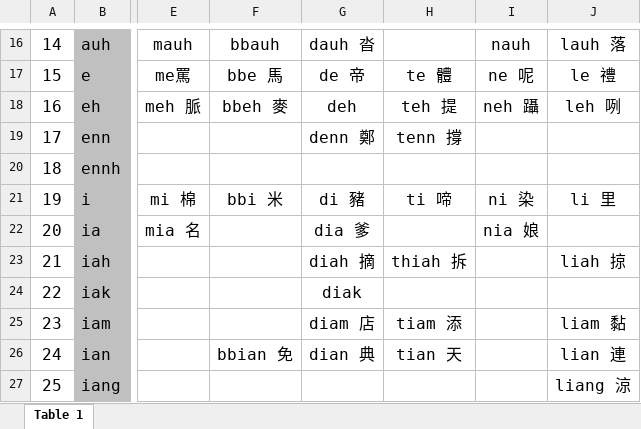
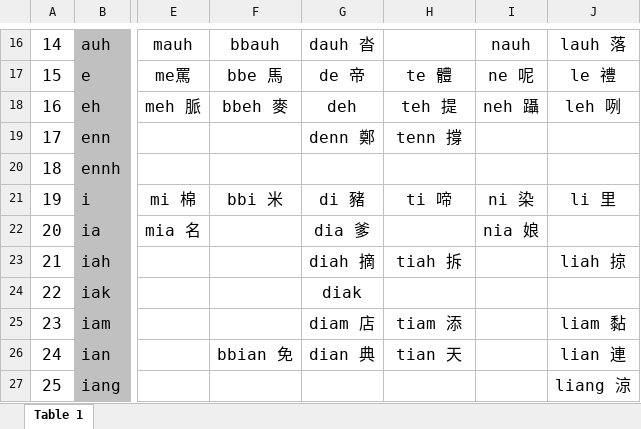
Before and after one commit to justln1113/UTAU-Taiwanese-Voicebank-Project, an Excel workbook: 臺灣閩南語TaiwaneseCVVC拼音方案音節表.xlsx, sheet Table 1, drawn as a sheet; only a part is shown, gaps mark what is left out; values as stored, in another font and other column widths than the file's, no borders; the diff names each change by its address in the sheet, - before the commit and + after, or states it on an @@ line.

```diff
--- a/臺灣閩南語TaiwaneseCVVC拼音方案音節表.xlsx (sheet Table 1)
+++ b/臺灣閩南語TaiwaneseCVVC拼音方案音節表.xlsx (sheet Table 1)
-H23: thiah 拆
+H23: tiah 拆
```
Also changed, not shown: 臺灣閩南語TaiwaneseCVVC入聲音節表.xlsx.
